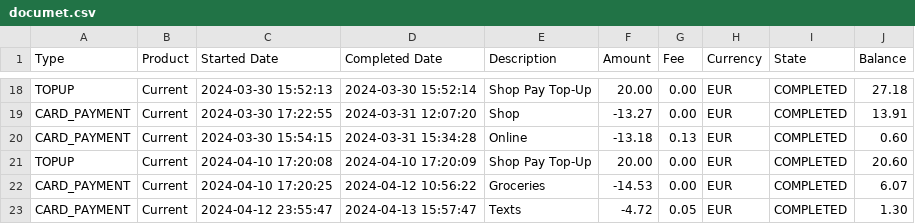
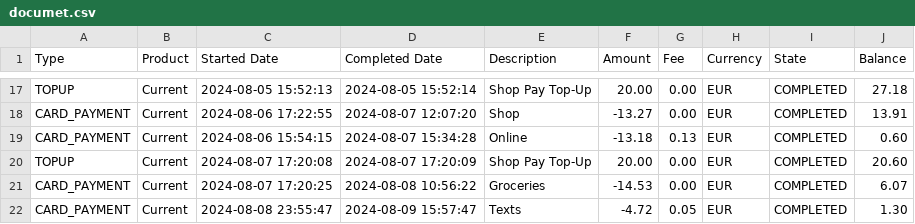
Before and after one commit to Prince453-hack/finfolio, a CSV file: documet.csv, drawn as a sheet; only a part is shown, gaps mark what is left out; addresses are those after the commit; the diff covers the shown part only; the diff names each change by its address in the sheet, - before the commit and + after, or states it on an @@ line.

```diff
--- a/documet.csv
+++ b/documet.csv
-C17 (Started Date): 2024-03-30 15:52:13
+C17 (Started Date): 2024-08-05 15:52:13
-D17 (Completed Date): 2024-03-30 15:52:14
+D17 (Completed Date): 2024-08-05 15:52:14
-C18 (Started Date): 2024-03-30 17:22:55
+C18 (Started Date): 2024-08-06 17:22:55
-D18 (Completed Date): 2024-03-31 12:07:20
+D18 (Completed Date): 2024-08-07 12:07:20
-C19 (Started Date): 2024-03-30 15:54:15
+C19 (Started Date): 2024-08-06 15:54:15
-D19 (Completed Date): 2024-03-31 15:34:28
+D19 (Completed Date): 2024-08-07 15:34:28
-C20 (Started Date): 2024-04-10 17:20:08
+C20 (Started Date): 2024-08-07 17:20:08
-D20 (Completed Date): 2024-04-10 17:20:09
+D20 (Completed Date): 2024-08-07 17:20:09
-C21 (Started Date): 2024-04-10 17:20:25
+C21 (Started Date): 2024-08-07 17:20:25
-D21 (Completed Date): 2024-04-12 10:56:22
+D21 (Completed Date): 2024-08-08 10:56:22
-C22 (Started Date): 2024-04-12 23:55:47
+C22 (Started Date): 2024-08-08 23:55:47
-D22 (Completed Date): 2024-04-13 15:57:47
+D22 (Completed Date): 2024-08-09 15:57:47
```
Also changed, not shown: 1 removed row and 30 edited cells elsewhere in this file, 4 other files.
